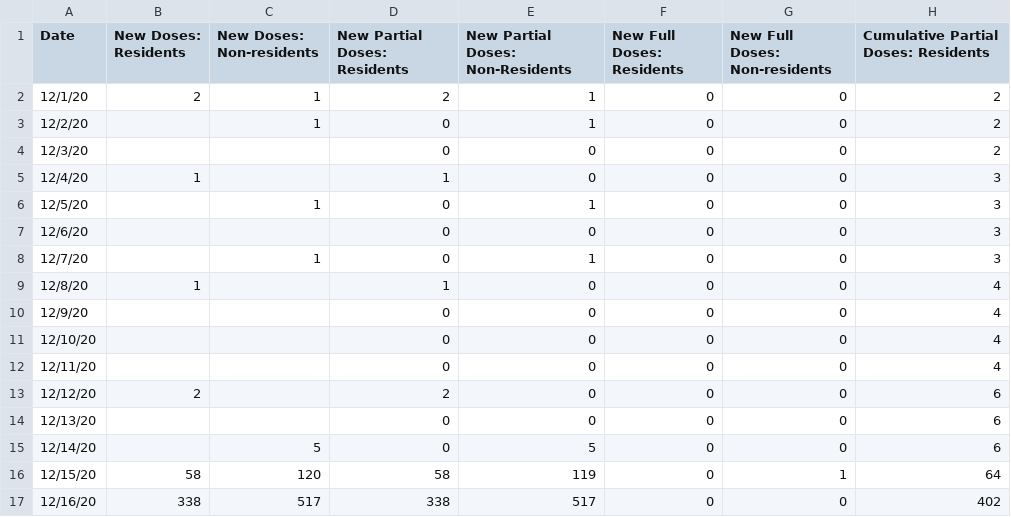
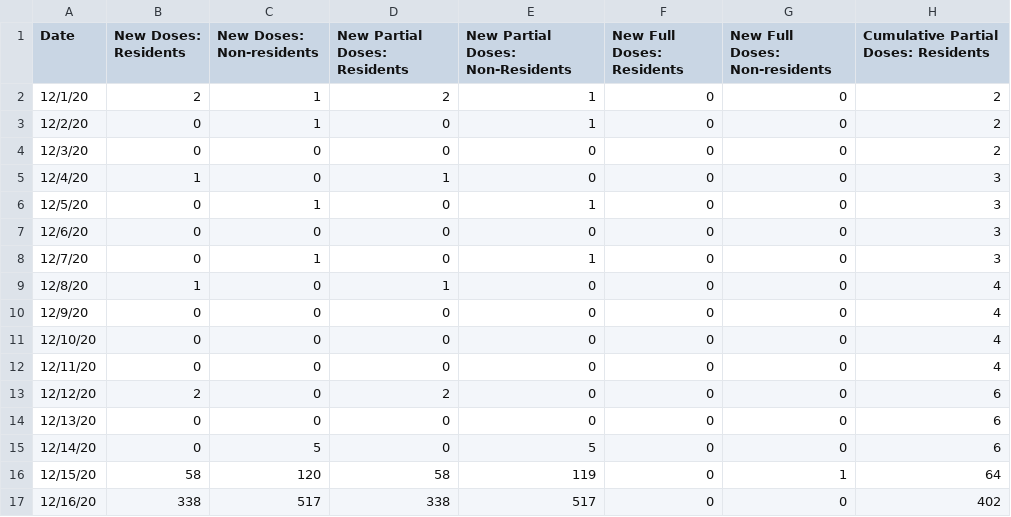
Before and after one commit to rstahlin/DC-COVID.github.io, a CSV file: vaccinations.csv, drawn as a sheet; only a part is shown; the diff names each change by its address in the sheet, - before the commit and + after, or states it on an @@ line.

```diff
--- a/vaccinations.csv
+++ b/vaccinations.csv
-B3:B4 (New Doses: Residents): (empty)
+B3:B4 (New Doses: Residents): 0
-C4:C5 (New Doses: Non-residents): (empty)
+C4:C5 (New Doses: Non-residents): 0
-B6:B8 (New Doses: Residents): (empty)
+B6:B8 (New Doses: Residents): 0
-C7 (New Doses: Non-residents): (empty)
+C7 (New Doses: Non-residents): 0
-C9:C14 (New Doses: Non-residents): (empty)
+C9:C14 (New Doses: Non-residents): 0
-B10:B12 (New Doses: Residents): (empty)
+B10:B12 (New Doses: Residents): 0
-B14:B15 (New Doses: Residents): (empty)
+B14:B15 (New Doses: Residents): 0
```
Also changed, not shown: data.csv, 57 other files.
